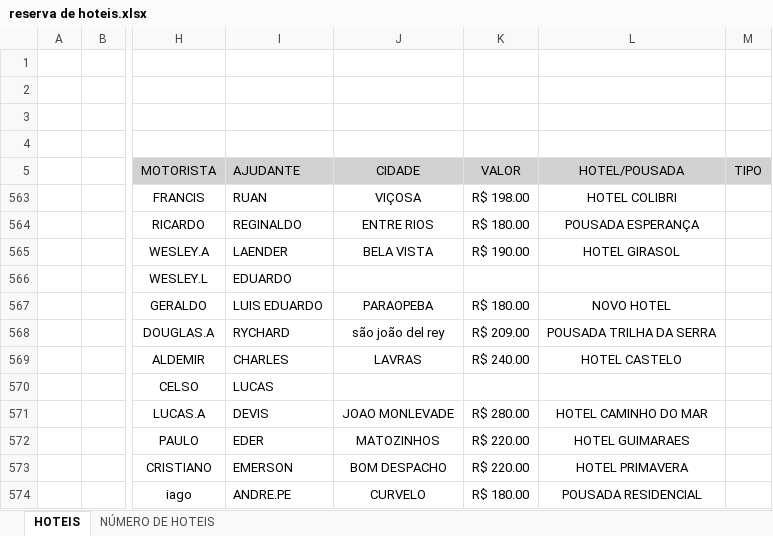
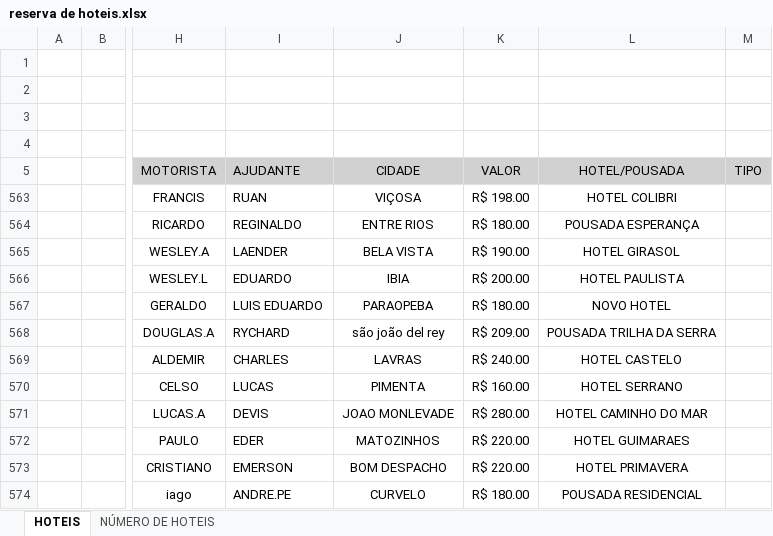
Before and after one commit to jhonnyoraculos/dashboard, an Excel workbook: data/reserva de hoteis.xlsx, sheet HOTEIS, drawn as a sheet; only a part is shown, gaps mark what is left out; values as stored, in another font and other column widths than the file's, no borders; the diff names each change by its address in the sheet, - before the commit and + after, or states it on an @@ line.

Commit message:
Atualiza├º├úo autom├ítica 2025-11-27 16:56

```diff
--- a/data/reserva de hoteis.xlsx (sheet HOTEIS)
+++ b/data/reserva de hoteis.xlsx (sheet HOTEIS)
-J566 (CIDADE): (empty)
+J566 (CIDADE): IBIA
-K566 (VALOR): (empty)
+K566 (VALOR): R$ 200.00
-L566 (HOTEL/POUSADA): (empty)
+L566 (HOTEL/POUSADA): HOTEL PAULISTA
-J570 (CIDADE): (empty)
+J570 (CIDADE): PIMENTA
-K570 (VALOR): (empty)
+K570 (VALOR): R$ 160.00
-L570 (HOTEL/POUSADA): (empty)
+L570 (HOTEL/POUSADA): HOTEL SERRANO
```
